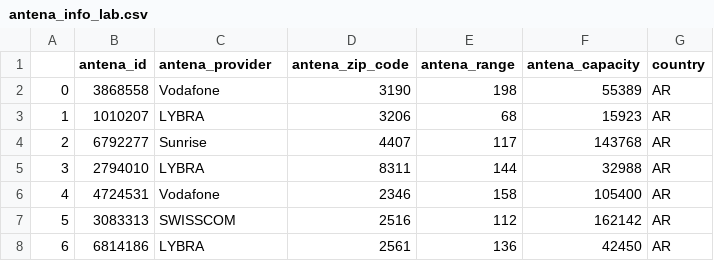
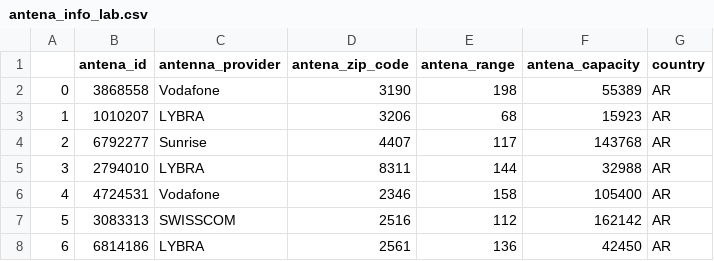
Before and after one commit to michalis0/DataScience_and_MachineLearning, a CSV file: Week_2/antena_info_lab.csv, drawn as a sheet; only a part is shown.

```diff
--- a/Week_2/antena_info_lab.csv
+++ b/Week_2/antena_info_lab.csv
@@ -1,2 +1,2 @@
-,antena_id,antena_provider,antena_zip_code,antena_range,antena_capacity,country
+,antena_id,antenna_provider,antena_zip_code,antena_range,antena_capacity,country
 0,3868558,Vodafone,3190,198,55389,AR
```
Also changed, not shown: 1 other file.
